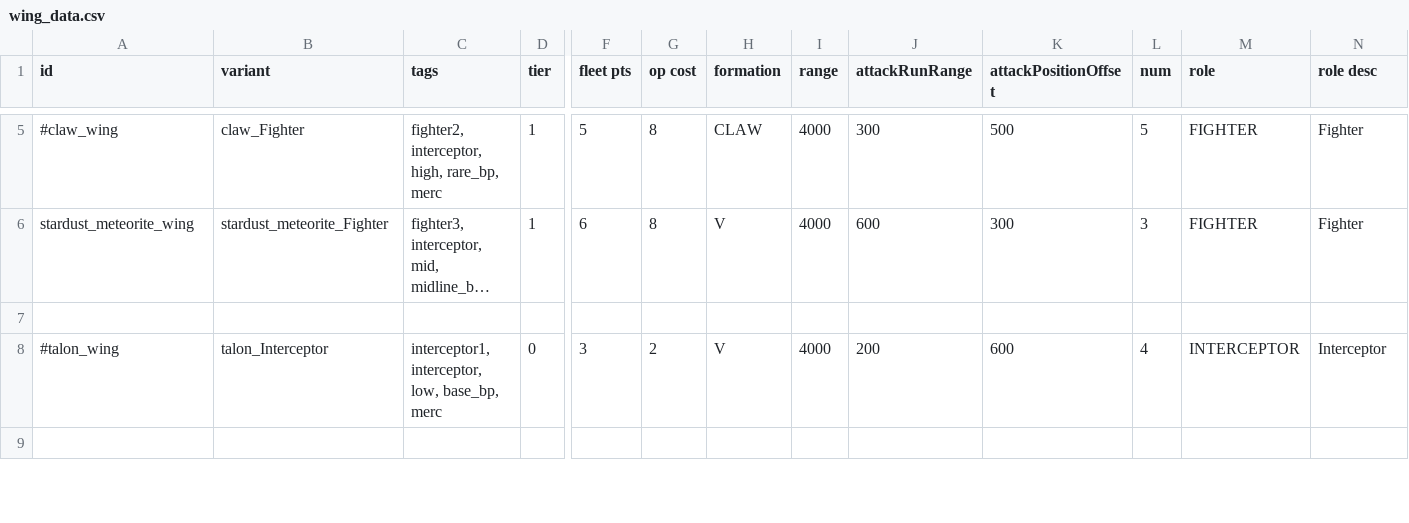
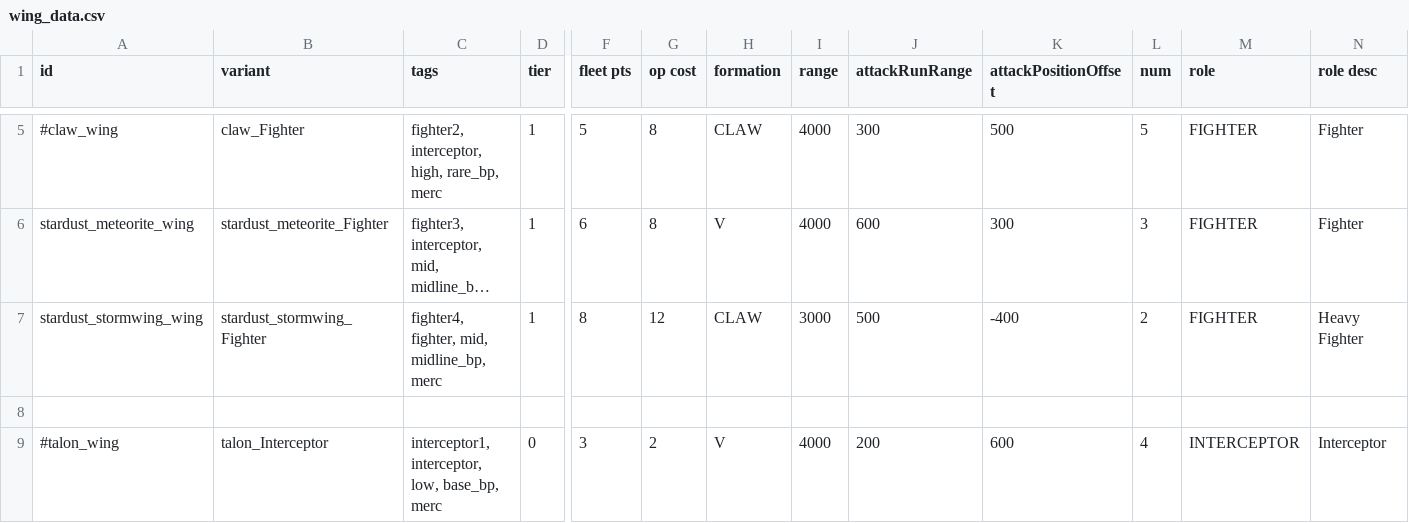
Before and after one commit to Mephansteras/Stardust_Ventures, a CSV file: Stardust Ventures/data/hulls/wing_data.csv, drawn as a sheet; only a part is shown, gaps mark what is left out; the shorter side is filled out with more unchanged rows; long unchanged cells end in …; rows hold the shown columns only; the diff names each change by its address in the sheet, - before the commit and + after, or states it on an @@ line.

```diff
--- a/Stardust Ventures/data/hulls/wing_data.csv
+++ b/Stardust Ventures/data/hulls/wing_data.csv
+row 7: stardust_stormwing_wing | stardust_stormwing_Fighter | fighter4, fighter, mid, midline_bp, merc | 1 | 8 | 12 | CLAW | 3000 | 500 | -400 | 2 | FIGHTER | Heavy Fighter
```
Also changed, not shown: Stardust Ventures/data/hulls/ship_data.csv, Stardust Ventures/data/strings/descriptions.csv, 30 other files.
